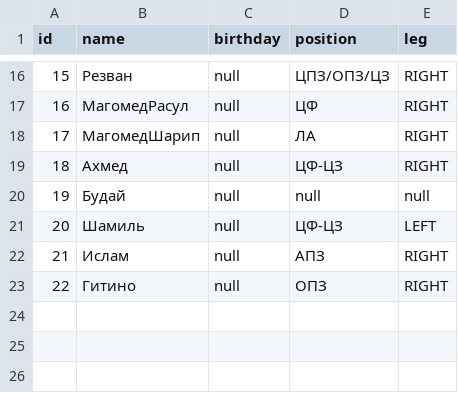
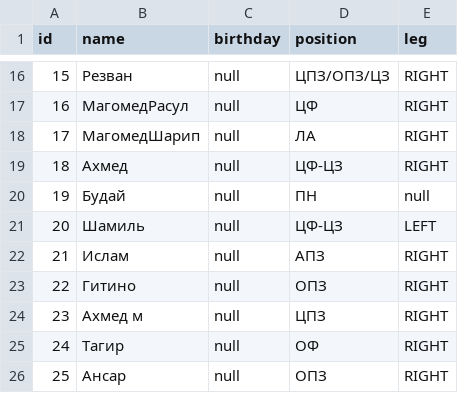
Before and after one commit to coungard/dagdiezel, a CSV file: src/main/resources/db/changelog/02-data/fill/players.csv, drawn as a sheet; only a part is shown, gaps mark what is left out.

```diff
--- a/src/main/resources/db/changelog/02-data/fill/players.csv
+++ b/src/main/resources/db/changelog/02-data/fill/players.csv
@@ -19,3 +19,3 @@ id;name;birthday;position;leg
 18;Ахмед;null;ЦФ-ЦЗ;RIGHT
-19;Будай;null;null;null
+19;Будай;null;ПН;null
 20;Шамиль;null;ЦФ-ЦЗ;LEFT
@@ -23 +23,4 @@ id;name;birthday;position;leg
 22;Гитино;null;ОПЗ;RIGHT
+23;Ахмед м;null;ЦПЗ;RIGHT
+24;Тагир;null;ОФ;RIGHT
+25;Ансар;null;ОПЗ;RIGHT
```
Also changed, not shown: src/main/resources/db/changelog/02-data/fill/positions.csv, 13 other files.
